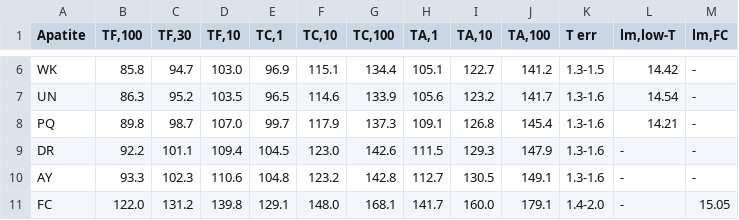
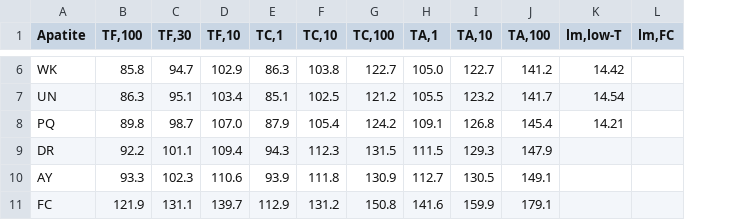
Before and after one commit to underworldcode/pyFTracks, a CSV file: pyFTracks/ressources/Ketcham_et_al_1999_Table5d.csv, drawn as a sheet; only a part is shown, gaps mark what is left out; removed rows and columns are numbered as before the commit, all else as after; the diff covers the shown part only; the diff names each change by its address in the sheet, - before the commit and + after, or states it on an @@ line.

```diff
--- a/pyFTracks/ressources/Ketcham_et_al_1999_Table5d.csv
+++ b/pyFTracks/ressources/Ketcham_et_al_1999_Table5d.csv
-column K (T err), rows 6-11: 1.3-1.5 | 1.3-1.6 | 1.3-1.6 | 1.3-1.6 | 1.3-1.6 | 1.4-2.0
-D6 (TF,10): 103.0
+D6 (TF,10): 102.9
-E6 (TC,1): 96.9
+E6 (TC,1): 86.3
-F6 (TC,10): 115.1
+F6 (TC,10): 103.8
-G6 (TC,100): 134.4
+G6 (TC,100): 122.7
-H6 (TA,1): 105.1
+H6 (TA,1): 105.0
-L6:L10 (lm,FC): -
+L6:L10 (lm,FC): (empty)
-C7 (TF,30): 95.2
+C7 (TF,30): 95.1
-D7 (TF,10): 103.5
+D7 (TF,10): 103.4
-E7 (TC,1): 96.5
+E7 (TC,1): 85.1
-F7 (TC,10): 114.6
+F7 (TC,10): 102.5
-G7 (TC,100): 133.9
+G7 (TC,100): 121.2
-H7 (TA,1): 105.6
+H7 (TA,1): 105.5
-E8 (TC,1): 99.7
+E8 (TC,1): 87.9
-F8 (TC,10): 117.9
+F8 (TC,10): 105.4
-G8 (TC,100): 137.3
+G8 (TC,100): 124.2
-E9 (TC,1): 104.5
+E9 (TC,1): 94.3
-F9 (TC,10): 123.0
+F9 (TC,10): 112.3
-G9 (TC,100): 142.6
+G9 (TC,100): 131.5
-K9:K11 (lm,low-T): -
+K9:K11 (lm,low-T): (empty)
-E10 (TC,1): 104.8
+E10 (TC,1): 93.9
-F10 (TC,10): 123.2
+F10 (TC,10): 111.8
-G10 (TC,100): 142.8
+G10 (TC,100): 130.9
-B11 (TF,100): 122.0
+B11 (TF,100): 121.9
-C11 (TF,30): 131.2
+C11 (TF,30): 131.1
-D11 (TF,10): 139.8
+D11 (TF,10): 139.7
-E11 (TC,1): 129.1
+E11 (TC,1): 112.9
-F11 (TC,10): 148.0
+F11 (TC,10): 131.2
-G11 (TC,100): 168.1
+G11 (TC,100): 150.8
-H11 (TA,1): 141.7
+H11 (TA,1): 141.6
-I11 (TA,10): 160.0
+I11 (TA,10): 159.9
-L11 (lm,FC): 15.05
+L11 (lm,FC): (empty)
```
Also changed, not shown: 71 edited cells elsewhere in this file, pyFTracks/ressources/Ketcham_et_al_1999_Table3a.csv, pyFTracks/ressources/Ketcham_et_al_1999_Table5c.csv, 1 other file.
